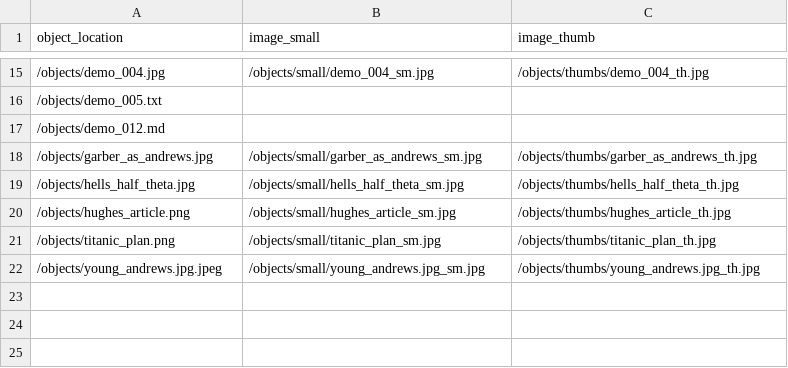
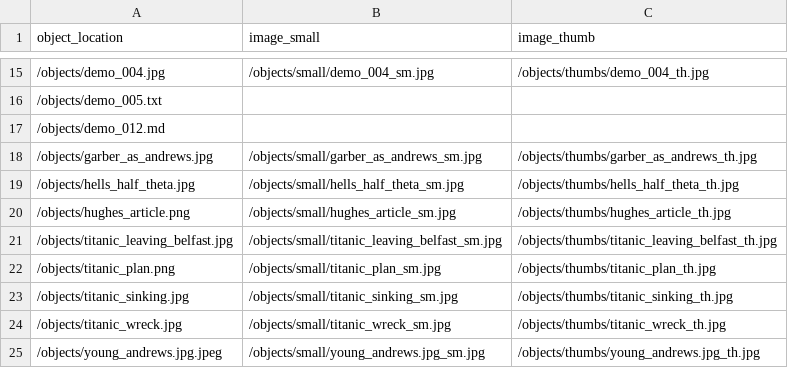
Before and after one commit to cglisko/thomas-andrews-shipbuilder, a CSV file: objects/object_list.csv, drawn as a sheet; only a part is shown, gaps mark what is left out; the diff names each change by its address in the sheet, - before the commit and + after, or states it on an @@ line.

```diff
--- a/objects/object_list.csv
+++ b/objects/object_list.csv
+row 21: /objects/titanic_leaving_belfast.jpg | /objects/small/titanic_leaving_belfast_sm.jpg | /objects/thumbs/titanic_leaving_belfast_th.jpg
+row 23: /objects/titanic_sinking.jpg | /objects/small/titanic_sinking_sm.jpg | /objects/thumbs/titanic_sinking_th.jpg
+row 24: /objects/titanic_wreck.jpg | /objects/small/titanic_wreck_sm.jpg | /objects/thumbs/titanic_wreck_th.jpg
```
Also changed, not shown: _data/mrandrews.csv, 11 other files.
